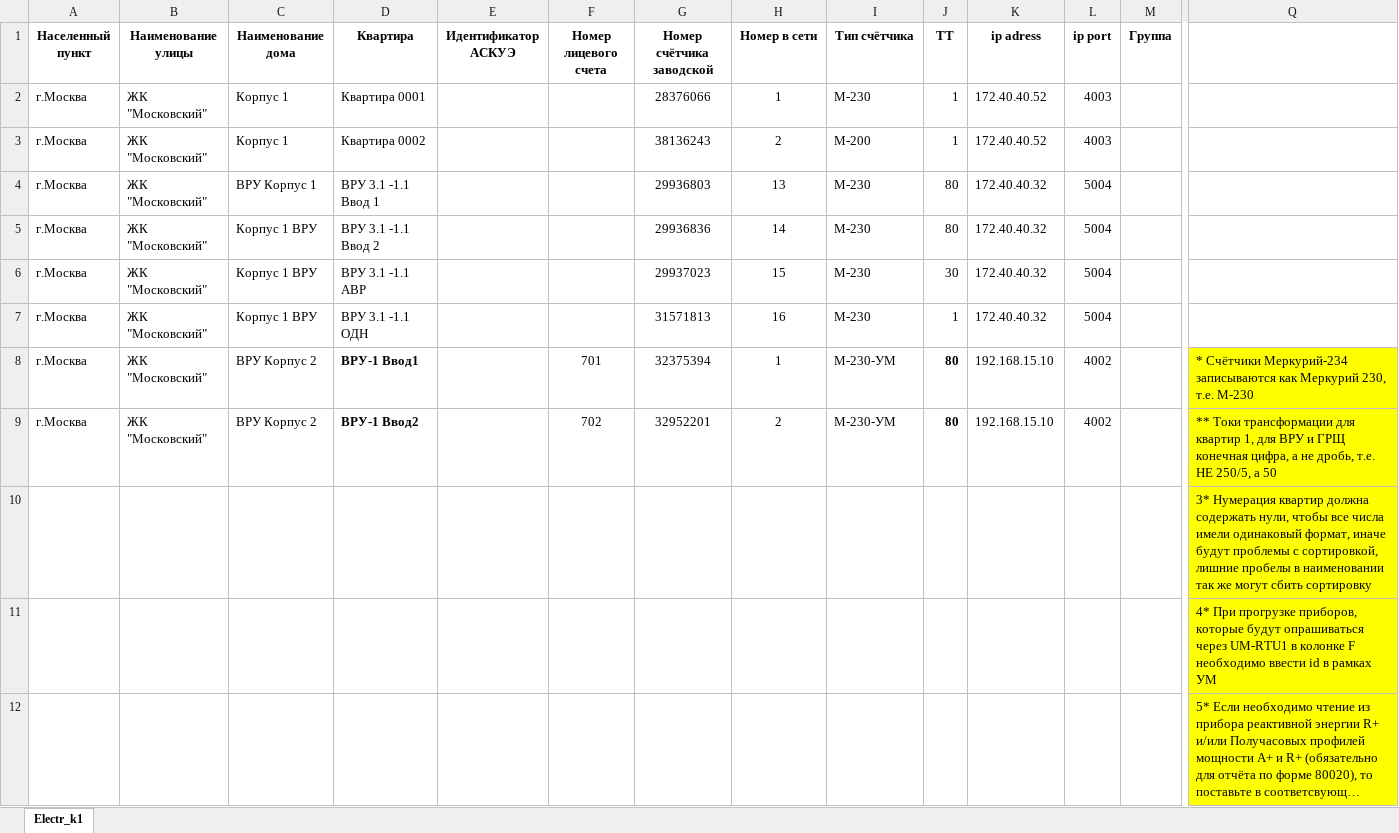
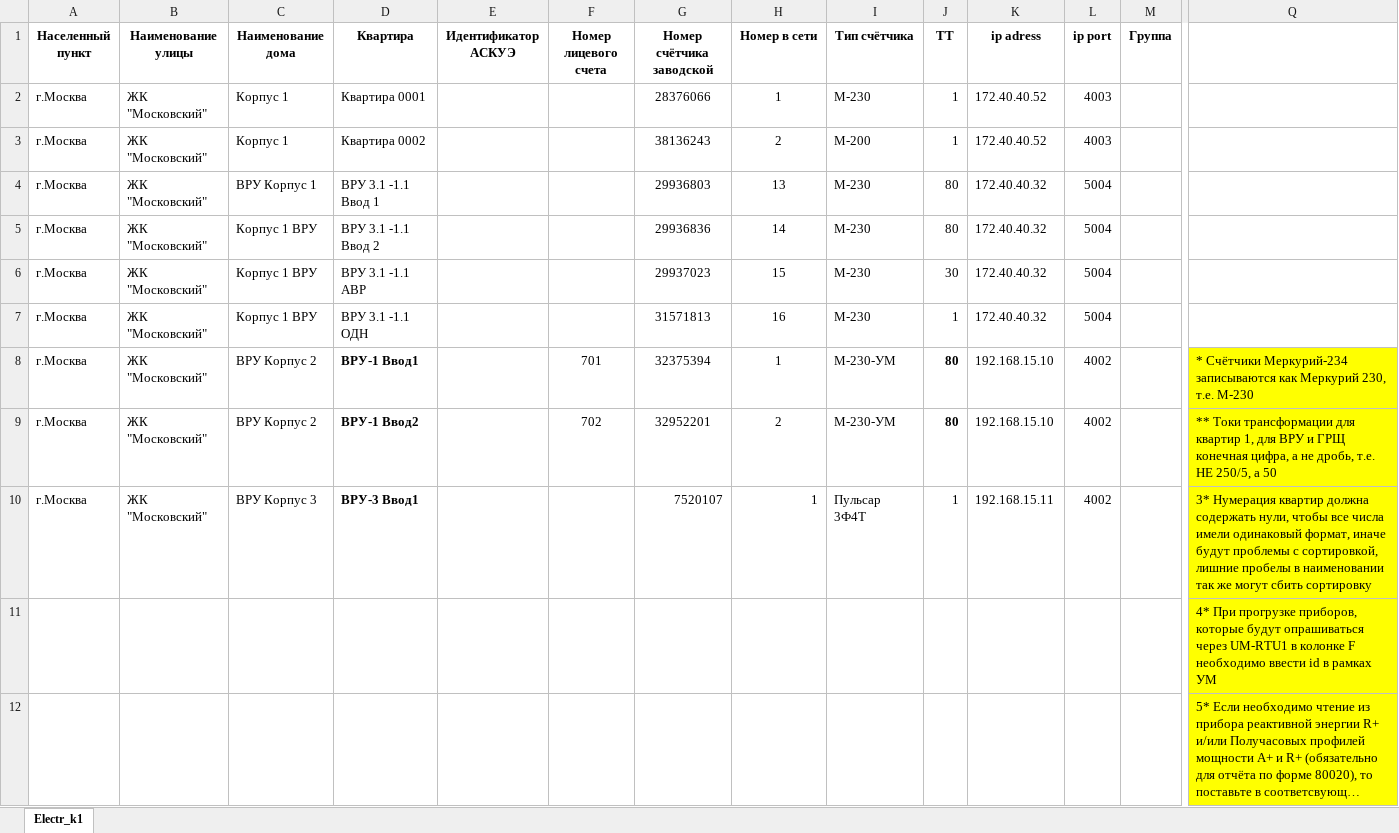
Before and after one commit to Prizmer/wui3, an Excel workbook: prizmer/static/excel/electric_template_for_load.xlsx, sheet Electr_k1, drawn as a sheet; only a part is shown, gaps mark what is left out; long unchanged cells end in …; values as stored, in another font and other column widths than the file's, no borders; conditional formats not drawn; removed rows and columns are numbered as before the commit, all else as after; rows hold the shown columns only; the diff names each change by its address in the sheet, - before the commit and + after, or states it on an @@ line.

```diff
--- a/prizmer/static/excel/electric_template_for_load.xlsx (sheet Electr_k1)
+++ b/prizmer/static/excel/electric_template_for_load.xlsx (sheet Electr_k1)
-row 10:  |  |  |  |  |  |  |  |  |  |  |  |  | 3* Нумерация квартир должна содержать нули, чтобы все числа имели одинаковый формат, иначе будут проблемы с сортировкой, лишние пробелы в наименовании так же могут сбить сортировку
+row 10: г.Москва | ЖК "Московский" | ВРУ Корпус 3 | ВРУ-3 Ввод1 |  |  | 7520107 | 1 | Пульсар 3Ф4Т | 1 | 192.168.15.11 | 4002 |  | 3* Нумерация квартир должна содержать нули, чтобы все числа имели одинаковый формат, иначе будут проблемы с сортировкой, лишние пробелы в наименовании так же могут сбить сортировку
```
Also changed, not shown: 12 other files.
